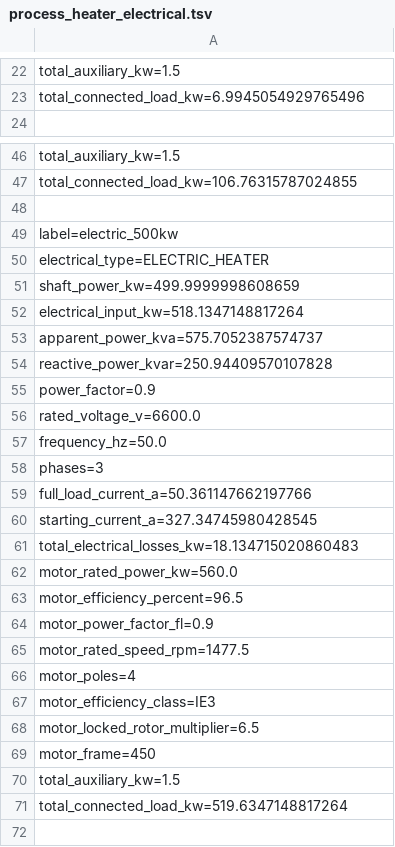
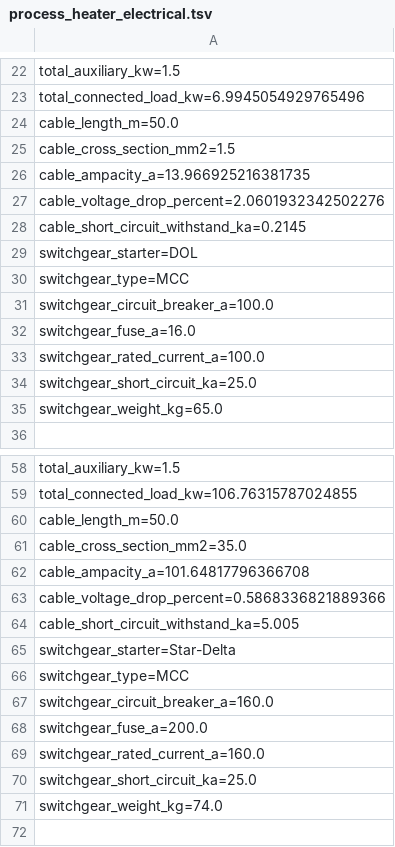
Before and after one commit to PatrickMockridge/Azoth, a TSV file: validation/neqsim/captures/process_heater_electrical.tsv, drawn as a sheet; only a part is shown, gaps mark what is left out; the shorter side is filled out with more unchanged rows; the diff covers the shown part only; the diff names each change by its address in the sheet, - before the commit and + after, or states it on an @@ line.

```diff
--- a/validation/neqsim/captures/process_heater_electrical.tsv
+++ b/validation/neqsim/captures/process_heater_electrical.tsv
+row 24: cable_length_m=50.0
+row 25: cable_cross_section_mm2=1.5
+row 26: cable_ampacity_a=13.966925216381735
+row 27: cable_voltage_drop_percent=2.0601932342502276
+row 28: cable_short_circuit_withstand_ka=0.2145
+row 29: switchgear_starter=DOL
+row 30: switchgear_type=MCC
+row 31: switchgear_circuit_breaker_a=100.0
+row 32: switchgear_fuse_a=16.0
+row 33: switchgear_rated_current_a=100.0
+row 34: switchgear_short_circuit_ka=25.0
+row 35: switchgear_weight_kg=65.0
+row 60: cable_length_m=50.0
+row 61: cable_cross_section_mm2=35.0
+row 62: cable_ampacity_a=101.64817796366708
+row 63: cable_voltage_drop_percent=0.5868336821889366
+row 64: cable_short_circuit_withstand_ka=5.005
+row 65: switchgear_starter=Star-Delta
+row 66: switchgear_type=MCC
+row 67: switchgear_circuit_breaker_a=160.0
+row 68: switchgear_fuse_a=200.0
+row 69: switchgear_rated_current_a=160.0
+row 70: switchgear_short_circuit_ka=25.0
+row 71: switchgear_weight_kg=74.0
```
Also changed, not shown: 156 added rows elsewhere in this file, 1 other file.
